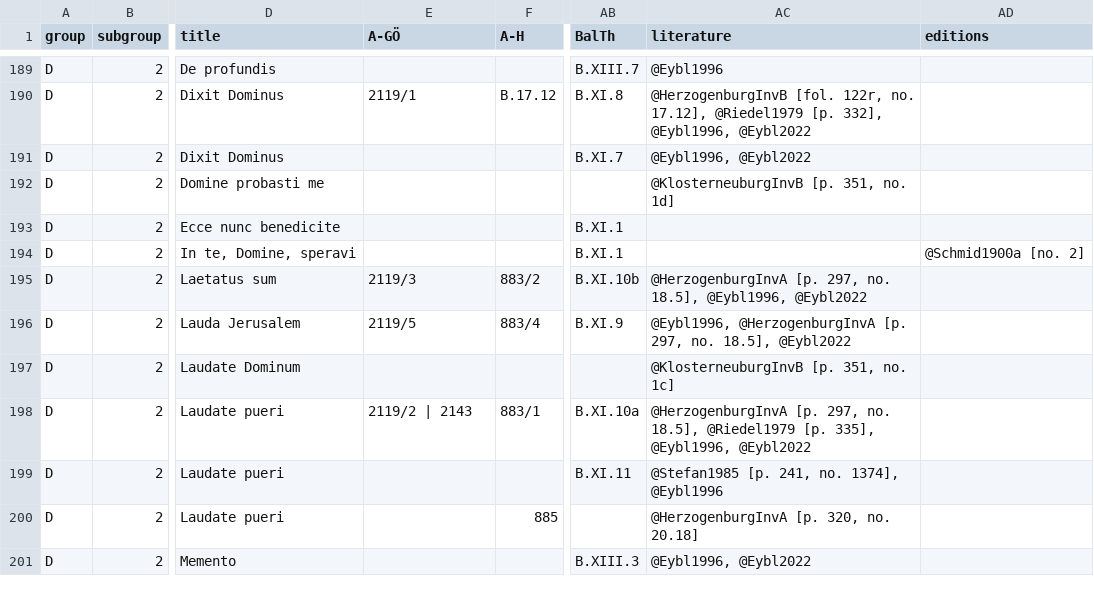
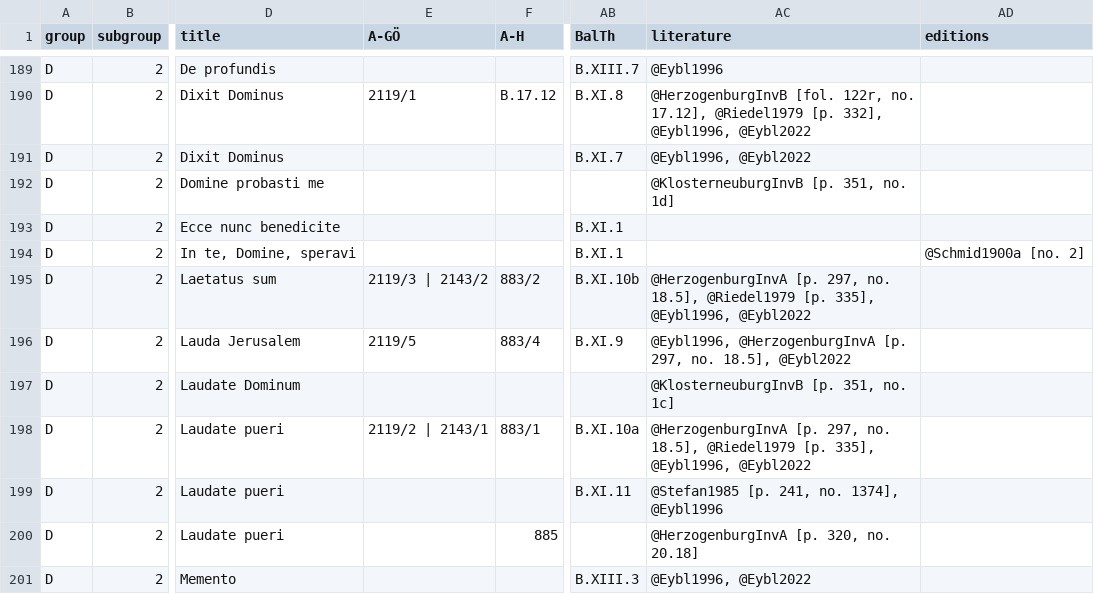
Before and after one commit to edition-esser-skala/tuma-catalogue-of-works, a CSV file: data/catalogue_works.csv, drawn as a sheet; only a part is shown, gaps mark what is left out; the diff names each change by its address in the sheet, - before the commit and + after, or states it on an @@ line.

```diff
--- a/data/catalogue_works.csv
+++ b/data/catalogue_works.csv
-E195 (A-GÖ): 2119/3
+E195 (A-GÖ): 2119/3 | 2143/2
-AC195 (literature): …no. 18.5], @Eybl1996, @Eybl2022
+AC195 (literature): …no. 18.5], @Riedel1979 [p. 335], @Eybl1996, @Eybl2022
-E198 (A-GÖ): 2119/2 | 2143
+E198 (A-GÖ): 2119/2 | 2143/1
```
Also changed, not shown: data/works_missing_in_rism.csv.
